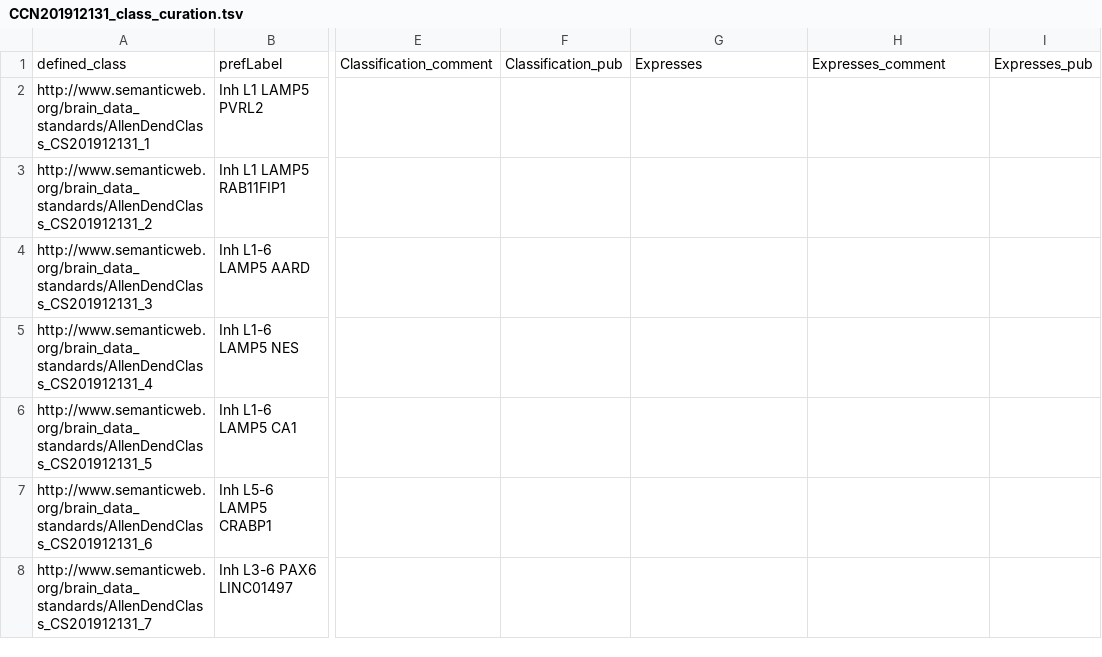
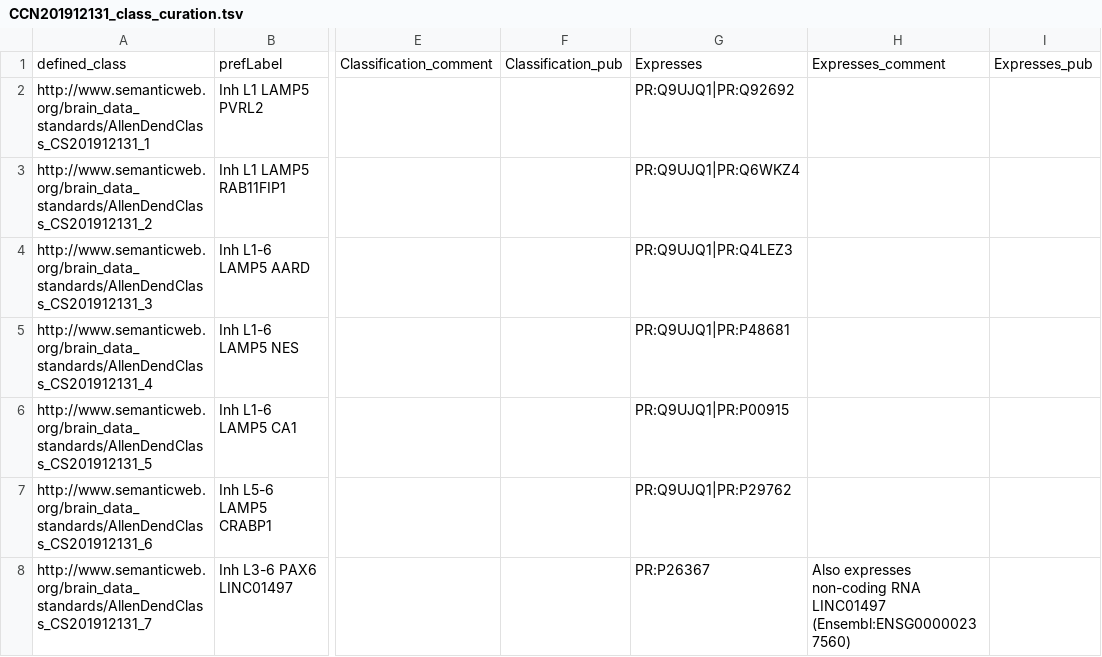
Before and after one commit to obophenotype/brain_data_standards_ontologies, a TSV file: src/patterns/data/default/CCN201912131_class_curation.tsv, drawn as a sheet; only a part is shown, gaps mark what is left out; the diff covers the shown part only; the diff names each change by its address in the sheet, - before the commit and + after, or states it on an @@ line.

Commit message:
Update CCN201912131_class_curation.tsv
Bits of Human taxonomy curation

```diff
--- a/src/patterns/data/default/CCN201912131_class_curation.tsv
+++ b/src/patterns/data/default/CCN201912131_class_curation.tsv
-G2: (empty)
+G2: PR:Q9UJQ1|PR:Q92692
-G3: (empty)
+G3: PR:Q9UJQ1|PR:Q6WKZ4
-G4: (empty)
+G4: PR:Q9UJQ1|PR:Q4LEZ3
-G5: (empty)
+G5: PR:Q9UJQ1|PR:P48681
-G6: (empty)
+G6: PR:Q9UJQ1|PR:P00915
-G7: (empty)
+G7: PR:Q9UJQ1|PR:P29762
-G8: (empty)
+G8: PR:P26367
-H8: (empty)
+H8: Also expresses non-coding RNA LINC01497 (Ensembl:ENSG00000237560)
```
Also changed, not shown: 140 edited cells elsewhere in this file.
